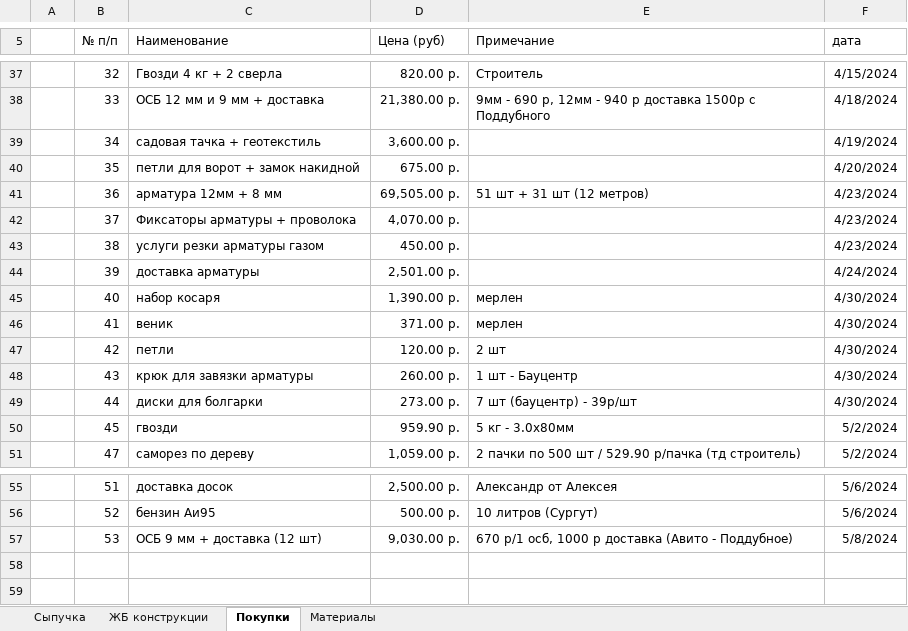
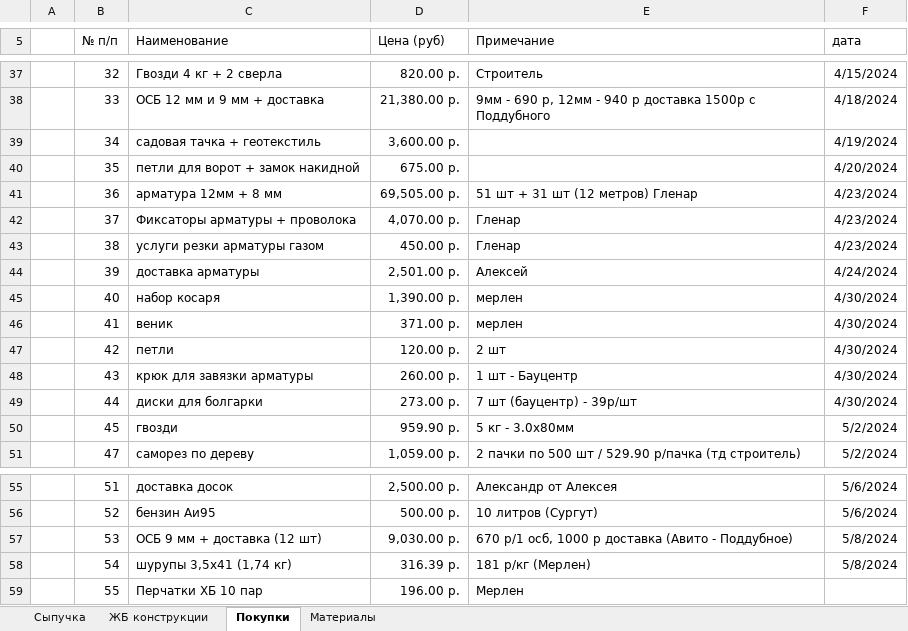
Before and after one commit to zip1982b/my_home, an Excel workbook: 6-131.xlsx, sheet Покупки, drawn as a sheet; only a part is shown, gaps mark what is left out; values as stored, in another font and other column widths than the file's, no borders; table styles not drawn; the diff names each change by its address in the sheet, - before the commit and + after, or states it on an @@ line.

Commit message:
добавил в покупки перчатки + шурупы

```diff
--- a/6-131.xlsx (sheet Покупки)
+++ b/6-131.xlsx (sheet Покупки)
-E41 (Примечание): 51 шт + 31 шт (12 метров)
+E41 (Примечание): 51 шт + 31 шт (12 метров) Гленар
-E42:E43 (Примечание): (empty)
+E42:E43 (Примечание): Гленар
-E44 (Примечание): (empty)
+E44 (Примечание): Алексей
+row 58:  | 54 | шурупы 3,5х41 (1,74 кг) | 316.39 р. | 181 р/кг (Мерлен) | 5/8/2024
+row 59:  | 55 | Перчатки ХБ 10 пар | 196.00 р. | Мерлен
```
